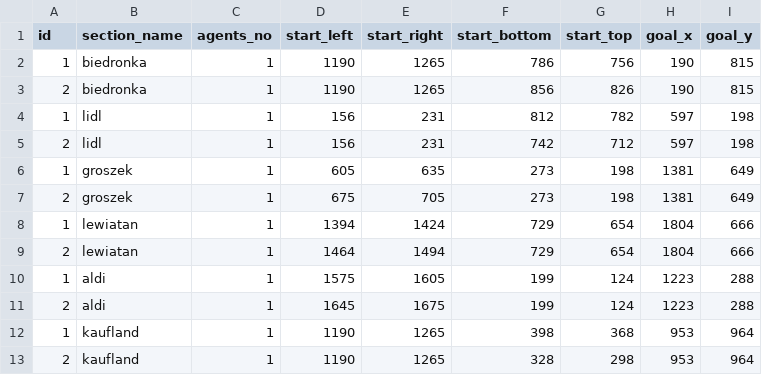
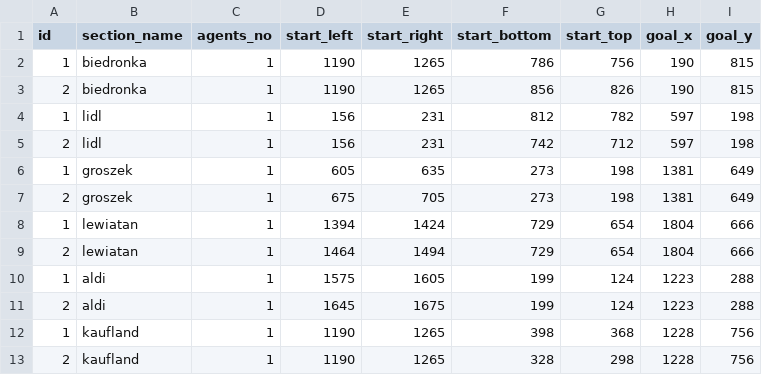
Before and after one commit to MKuranowski/STUD-SIU, a CSV file: scenarios.csv, drawn as a sheet.

```diff
--- a/scenarios.csv
+++ b/scenarios.csv
@@ -11,3 +11,3 @@ id,section_name,agents_no,start_left,start_right,start_bottom,start_top,goal_x,g
 2,aldi,1,1645,1675,199,124,1223,288
-1,kaufland,1,1190,1265,398,368,953,964
-2,kaufland,1,1190,1265,328,298,953,964
+1,kaufland,1,1190,1265,398,368,1228,756
+2,kaufland,1,1190,1265,328,298,1228,756
```
Also changed, not shown: routes.csv, routes_multi_single_spawn.csv.
